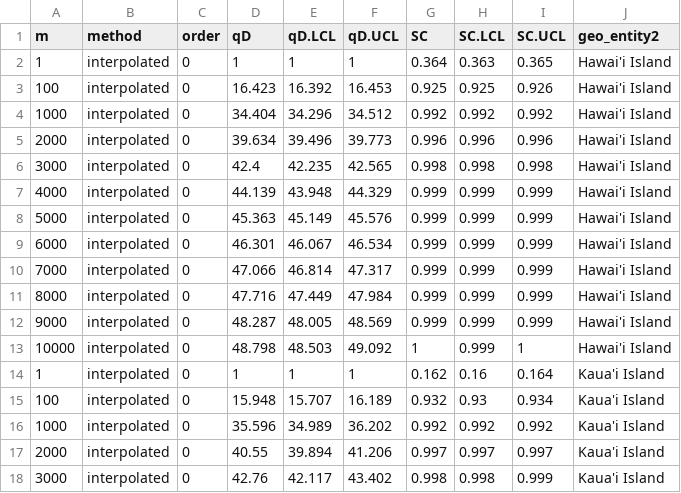
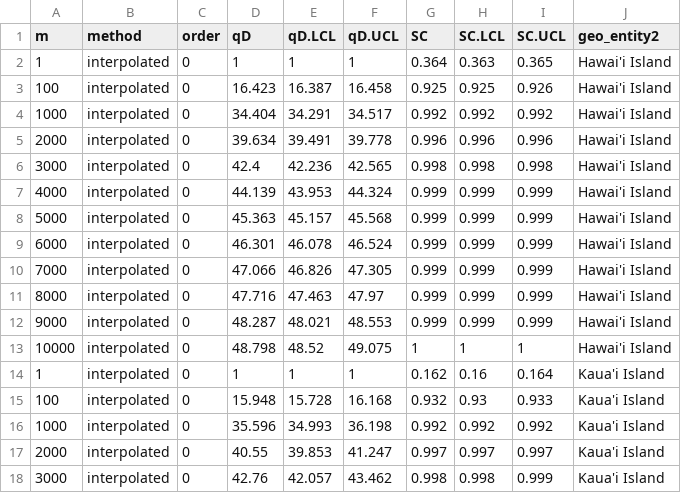
Before and after one commit to dylancraven/Hawaii_diversity, a CSV file: Cleaned_Data/Scen1_Natives_zoom_curves_estimates.csv, drawn as a sheet; only a part is shown; the diff covers the shown part only.

```diff
--- a/Cleaned_Data/Scen1_Natives_zoom_curves_estimates.csv
+++ b/Cleaned_Data/Scen1_Natives_zoom_curves_estimates.csv
@@ -2,17 +2,17 @@
 1,"interpolated",0,1,1,1,0.364,0.363,0.365,"Hawai'i Island"
-100,"interpolated",0,16.423,16.392,16.453,0.925,0.925,0.926,"Hawai'i Island"
-1000,"interpolated",0,34.404,34.296,34.512,0.992,0.992,0.992,"Hawai'i Island"
-2000,"interpolated",0,39.634,39.496,39.773,0.996,0.996,0.996,"Hawai'i Island"
-3000,"interpolated",0,42.4,42.235,42.565,0.998,0.998,0.998,"Hawai'i Island"
-4000,"interpolated",0,44.139,43.948,44.329,0.999,0.999,0.999,"Hawai'i Island"
-5000,"interpolated",0,45.363,45.149,45.576,0.999,0.999,0.999,"Hawai'i Island"
-6000,"interpolated",0,46.301,46.067,46.534,0.999,0.999,0.999,"Hawai'i Island"
-7000,"interpolated",0,47.066,46.814,47.317,0.999,0.999,0.999,"Hawai'i Island"
-8000,"interpolated",0,47.716,47.449,47.984,0.999,0.999,0.999,"Hawai'i Island"
-9000,"interpolated",0,48.287,48.005,48.569,0.999,0.999,0.999,"Hawai'i Island"
-10000,"interpolated",0,48.798,48.503,49.092,1,0.999,1,"Hawai'i Island"
+100,"interpolated",0,16.423,16.387,16.458,0.925,0.925,0.926,"Hawai'i Island"
+1000,"interpolated",0,34.404,34.291,34.517,0.992,0.992,0.992,"Hawai'i Island"
+2000,"interpolated",0,39.634,39.491,39.778,0.996,0.996,0.996,"Hawai'i Island"
+3000,"interpolated",0,42.4,42.236,42.565,0.998,0.998,0.998,"Hawai'i Island"
+4000,"interpolated",0,44.139,43.953,44.324,0.999,0.999,0.999,"Hawai'i Island"
+5000,"interpolated",0,45.363,45.157,45.568,0.999,0.999,0.999,"Hawai'i Island"
+6000,"interpolated",0,46.301,46.078,46.524,0.999,0.999,0.999,"Hawai'i Island"
+7000,"interpolated",0,47.066,46.826,47.305,0.999,0.999,0.999,"Hawai'i Island"
+8000,"interpolated",0,47.716,47.463,47.97,0.999,0.999,0.999,"Hawai'i Island"
+9000,"interpolated",0,48.287,48.021,48.553,0.999,0.999,0.999,"Hawai'i Island"
+10000,"interpolated",0,48.798,48.52,49.075,1,1,1,"Hawai'i Island"
 1,"interpolated",0,1,1,1,0.162,0.16,0.164,"Kaua'i Island"
-100,"interpolated",0,15.948,15.707,16.189,0.932,0.93,0.934,"Kaua'i Island"
-1000,"interpolated",0,35.596,34.989,36.202,0.992,0.992,0.992,"Kaua'i Island"
-2000,"interpolated",0,40.55,39.894,41.206,0.997,0.997,0.997,"Kaua'i Island"
-3000,"interpolated",0,42.76,42.117,43.402,0.998,0.998,0.999,"Kaua'i Island"
+100,"interpolated",0,15.948,15.728,16.168,0.932,0.93,0.933,"Kaua'i Island"
+1000,"interpolated",0,35.596,34.993,36.198,0.992,0.992,0.992,"Kaua'i Island"
+2000,"interpolated",0,40.55,39.853,41.247,0.997,0.997,0.997,"Kaua'i Island"
+3000,"interpolated",0,42.76,42.057,43.462,0.998,0.998,0.999,"Kaua'i Island"
```
Also changed, not shown: 59 edited cells elsewhere in this file, Cleaned_Data/Scen1_Natives_alldata_SACs_GAMMestimates.csv, Cleaned_Data/Scen1_Natives_curves_estimates.csv, 17 other files.
